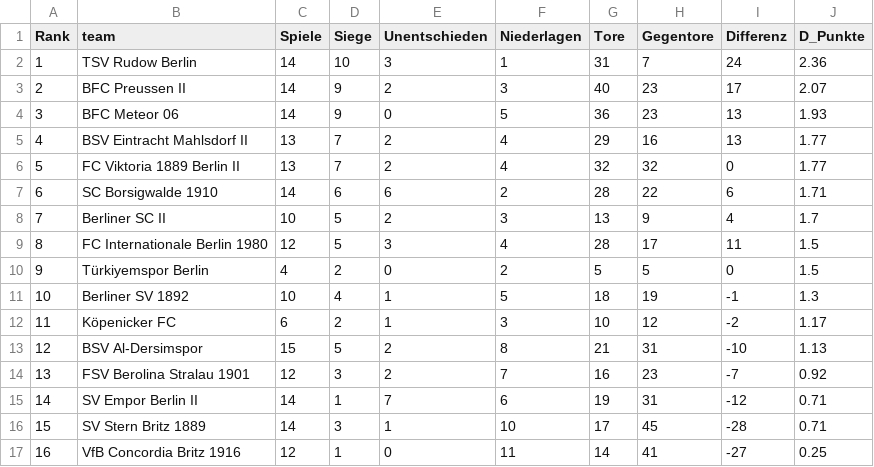
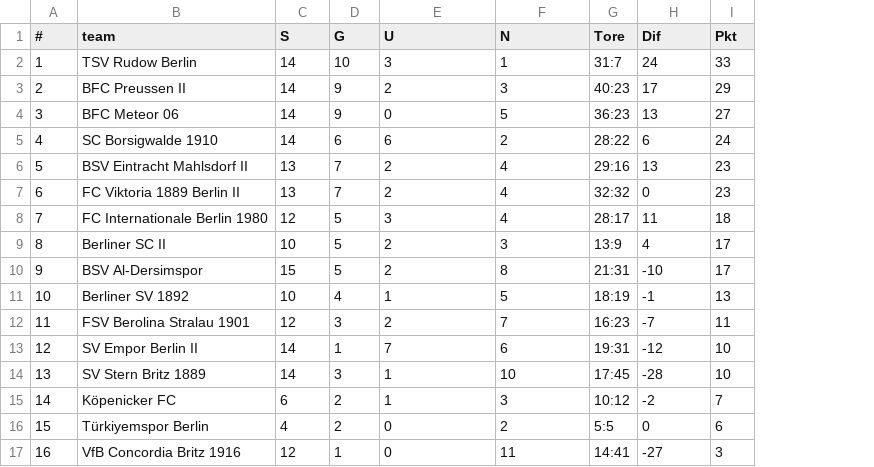
Before and after one commit to mkreuschner/berlinersc-football-analysis.github.io, a CSV file: data/kunstrasentabelle.csv, drawn as a sheet; removed rows and columns are numbered as before the commit, all else as after; the diff names each change by its address in the sheet, - before the commit and + after, or states it on an @@ line.

```diff
--- a/data/kunstrasentabelle.csv
+++ b/data/kunstrasentabelle.csv
-column H (Gegentore), rows 2-6: 7 | 23 | 23 | 16 | 32; row 8: 9; rows 13-17: 31 | 23 | 31 | 45 | 41
-column J (D_Punkte), rows 2-6: 2.36 | 2.07 | 1.93 | 1.77 | 1.77; row 8: 1.7; rows 13-17: 1.13 | 0.92 | 0.71 | 0.71 | 0.25
+column I (Pkt), rows 2-4: 33 | 29 | 27; rows 6-7: 23 | 23; rows 9-10: 17 | 17; rows 12-14: 11 | 10 | 10; row 17: 3
@@ column A (#) renumbered between rows 1 and 14 @@
-C1: Spiele
+C1: S
-D1: Siege
+D1: G
-E1: Unentschieden
+E1: U
-F1: Niederlagen
+F1: N
-H1: Differenz
+H1: Dif
-G2 (Tore): 31
+G2 (Tore): 31:7
-G3 (Tore): 40
+G3 (Tore): 40:23
-G4 (Tore): 36
+G4 (Tore): 36:23
+row 5: 4 | SC Borsigwalde 1910 | 14 | 6 | 6 | 2 | 28:22 | 6 | 24
-G6 (Tore): 29
+G6 (Tore): 29:16
-G7 (Tore): 32
+G7 (Tore): 32:32
-row 7: 6 | SC Borsigwalde 1910 | 14 | 6 | 6 | 2 | 28 | 22 | 6 | 1.71
+row 8: 7 | FC Internationale Berlin 1980 | 12 | 5 | 3 | 4 | 28:17 | 11 | 18
-G9 (Tore): 13
+G9 (Tore): 13:9
-row 9: 8 | FC Internationale Berlin 1980 | 12 | 5 | 3 | 4 | 28 | 17 | 11 | 1.5
-row 10: 9 | Türkiyemspor Berlin | 4 | 2 | 0 | 2 | 5 | 5 | 0 | 1.5
-row 11: 10 | Berliner SV 1892 | 10 | 4 | 1 | 5 | 18 | 19 | -1 | 1.3
-row 12: 11 | Köpenicker FC | 6 | 2 | 1 | 3 | 10 | 12 | -2 | 1.17
-G10 (Tore): 21
+G10 (Tore): 21:31
+row 11: 10 | Berliner SV 1892 | 10 | 4 | 1 | 5 | 18:19 | -1 | 13
-G12 (Tore): 16
+G12 (Tore): 16:23
-G13 (Tore): 19
+G13 (Tore): 19:31
-G14 (Tore): 17
+G14 (Tore): 17:45
+row 15: 14 | Köpenicker FC | 6 | 2 | 1 | 3 | 10:12 | -2 | 7
+row 16: 15 | Türkiyemspor Berlin | 4 | 2 | 0 | 2 | 5:5 | 0 | 6
-G17 (Tore): 14
+G17 (Tore): 14:41
```
Also changed, not shown: data/auswaertstabelle.csv, data/formtabelle.csv, 14 other files.
